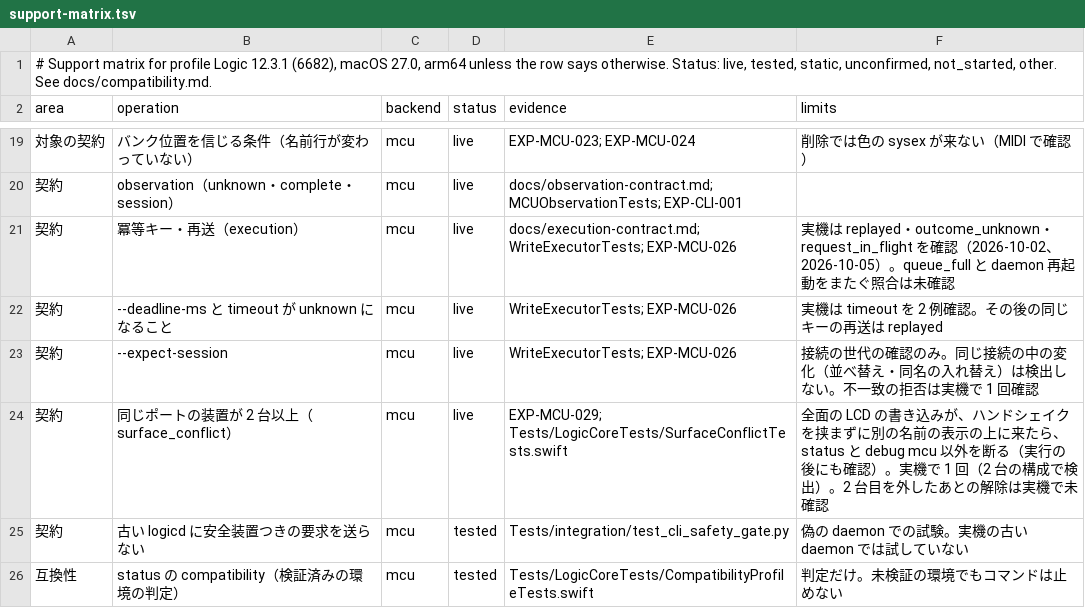
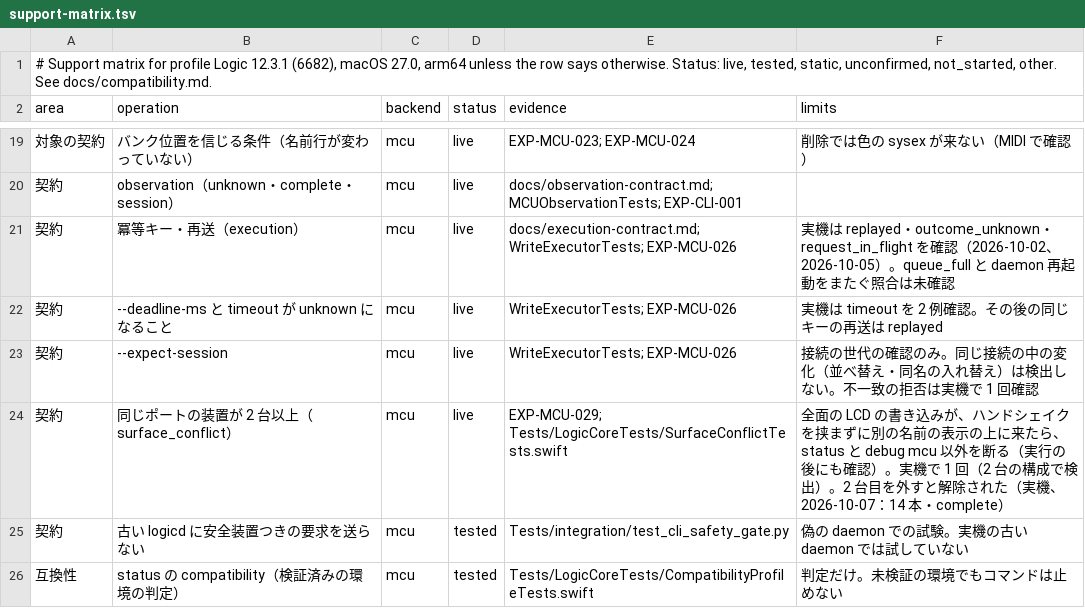
Before and after one commit to uniuninaruru/logic-pro-ctl, a TSV file: Research/protocol/support-matrix.tsv, drawn as a sheet; only a part is shown, gaps mark what is left out; the diff names each change by its address in the sheet, - before the commit and + after, or states it on an @@ line.

```diff
--- a/Research/protocol/support-matrix.tsv
+++ b/Research/protocol/support-matrix.tsv
-F24 (limits): …台目を外したあとの解除は実機で未確認
+F24 (limits): …台目を外すと解除された（実機、2026-10-07：14 本・complete）
```
Also changed, not shown: 2 other files.
